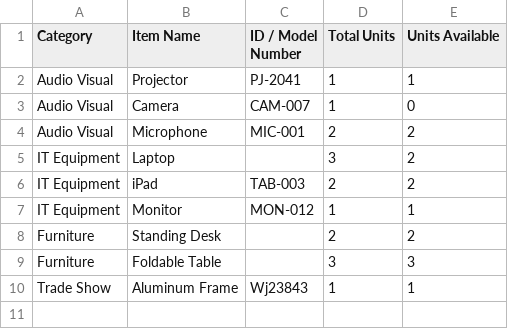
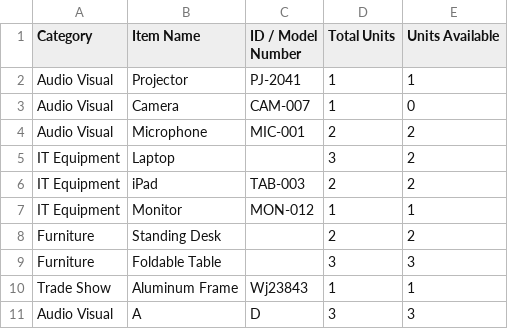
Before and after one commit to pollats/inventory_tracker, a CSV file: data/items.csv, drawn as a sheet.

Commit message:
Update items.csv — 2026-06-16T17:07:25.513Z

```diff
--- a/data/items.csv
+++ b/data/items.csv
@@ -10 +10,2 @@ Furniture,Foldable Table,,3,3
 Trade Show,Aluminum Frame,Wj23843,1,1
+Audio Visual,A,D,3,3
```
